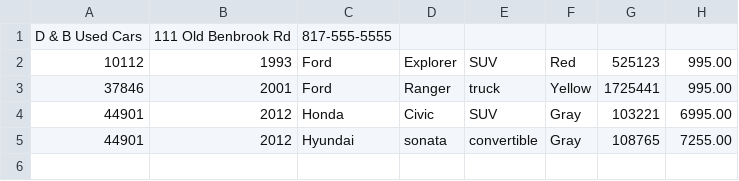
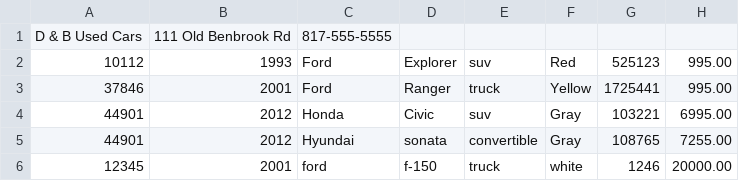
Before and after one commit to linotmike/Workshop_Eight-JdbcDealershipProject, a CSV file: inventory.csv, drawn as a sheet.

Commit message:
updating save dealership method to write to inventory.csv file

```diff
--- a/inventory.csv
+++ b/inventory.csv
@@ -1,5 +1,6 @@
 D & B Used Cars|111 Old Benbrook Rd| 817-555-5555
-10112|1993|Ford|Explorer|SUV|Red|525123|995.00
+10112|1993|Ford|Explorer|suv|Red|525123|995.00
 37846|2001|Ford|Ranger|truck|Yellow|1725441|995.00
-44901|2012|Honda|Civic|SUV|Gray|103221|6995.00
+44901|2012|Honda|Civic|suv|Gray|103221|6995.00
 44901|2012|Hyundai|sonata|convertible|Gray|108765|7255.00
+12345|2001|ford|f-150|truck|white|1246|20000.00
```
Also changed, not shown: inventoryTest.csv, 2 other files.
